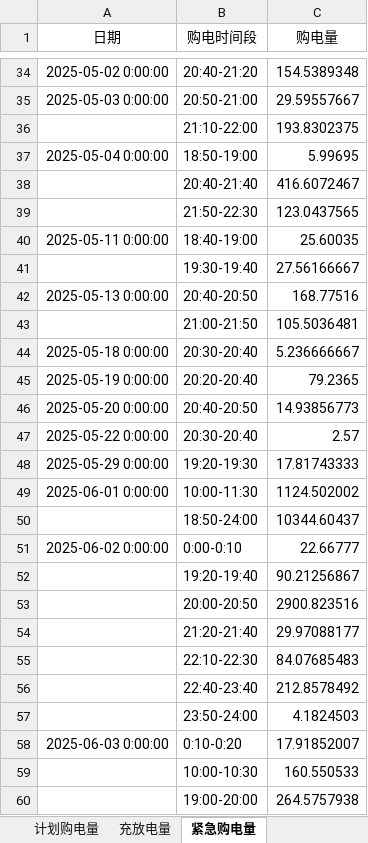
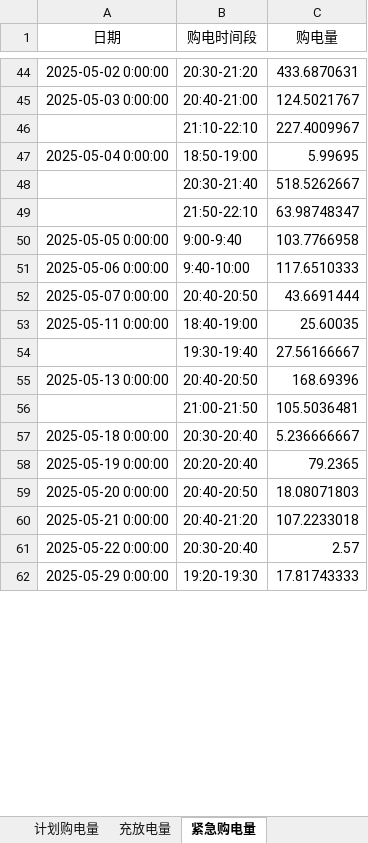
Before and after one commit to Sen-illion/math-modeling, an Excel workbook: results/Q4/result4-2.xlsx, sheet 紧急购电量, drawn as a sheet; only a part is shown, gaps mark what is left out; values as stored, in another font and other column widths than the file's, no borders; removed rows and columns are numbered as before the commit, all else as after; the diff covers the shown part only; the diff names each change by its address in the sheet, - before the commit and + after, or states it on an @@ line.

```diff
--- a/results/Q4/result4-2.xlsx (sheet 紧急购电量)
+++ b/results/Q4/result4-2.xlsx (sheet 紧急购电量)
-B44 (购电时间段): 20:40-21:20
+B44 (购电时间段): 20:30-21:20
-C44 (购电量): 154.5389348
+C44 (购电量): 433.6870631
-B45 (购电时间段): 20:50-21:00
+B45 (购电时间段): 20:40-21:00
-C45 (购电量): 29.59557667
+C45 (购电量): 124.5021767
-row 36:  | 21:10-22:00 | 193.8302375
+row 46:  | 21:10-22:10 | 227.4009967
-row 38:  | 20:40-21:40 | 416.6072467
-row 39:  | 21:50-22:30 | 123.0437565
+row 48:  | 20:30-21:40 | 518.5262667
+row 49:  | 21:50-22:10 | 63.98748347
+row 50: 2025-05-05 0:00:00 | 9:00-9:40 | 103.7766958
+row 51: 2025-05-06 0:00:00 | 9:40-10:00 | 117.6510333
+row 52: 2025-05-07 0:00:00 | 20:40-20:50 | 43.6691444
-C55 (购电量): 168.77516
+C55 (购电量): 168.69396
-C59 (购电量): 14.93856773
+C59 (购电量): 18.08071803
+row 60: 2025-05-21 0:00:00 | 20:40-21:20 | 107.2233018
-row 49: 2025-06-01 0:00:00 | 10:00-11:30 | 1124.502002
-row 50:  | 18:50-24:00 | 10344.60437
-row 51: 2025-06-02 0:00:00 | 0:00-0:10 | 22.66777
-row 52:  | 19:20-19:40 | 90.21256867
-row 53:  | 20:00-20:50 | 2900.823516
-row 54:  | 21:20-21:40 | 29.97088177
-row 55:  | 22:10-22:30 | 84.07685483
-row 56:  | 22:40-23:40 | 212.8578492
-row 57:  | 23:50-24:00 | 4.1824503
-row 58: 2025-06-03 0:00:00 | 0:10-0:20 | 17.91852007
-row 59:  | 10:00-10:30 | 160.550533
-row 60:  | 19:00-20:00 | 264.5757938
```
Also changed, not shown: 98 added rows, 112 removed rows and 95 edited cells elsewhere in this sheet, sheet 计划购电量, sheet 充放电量, results/Q4/result4-3.xlsx, 30 other files.
